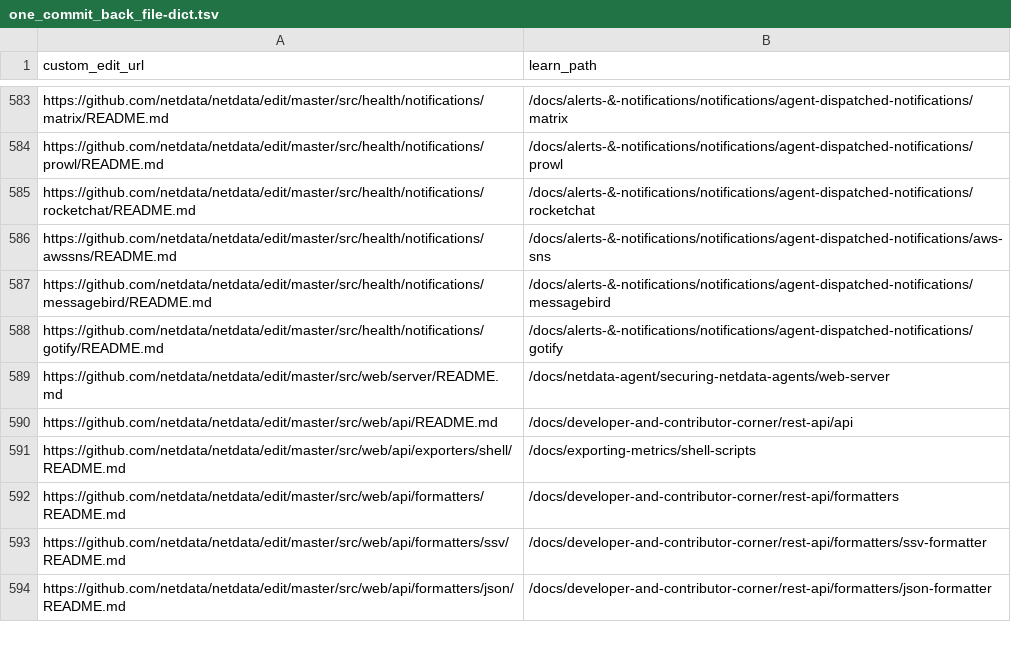
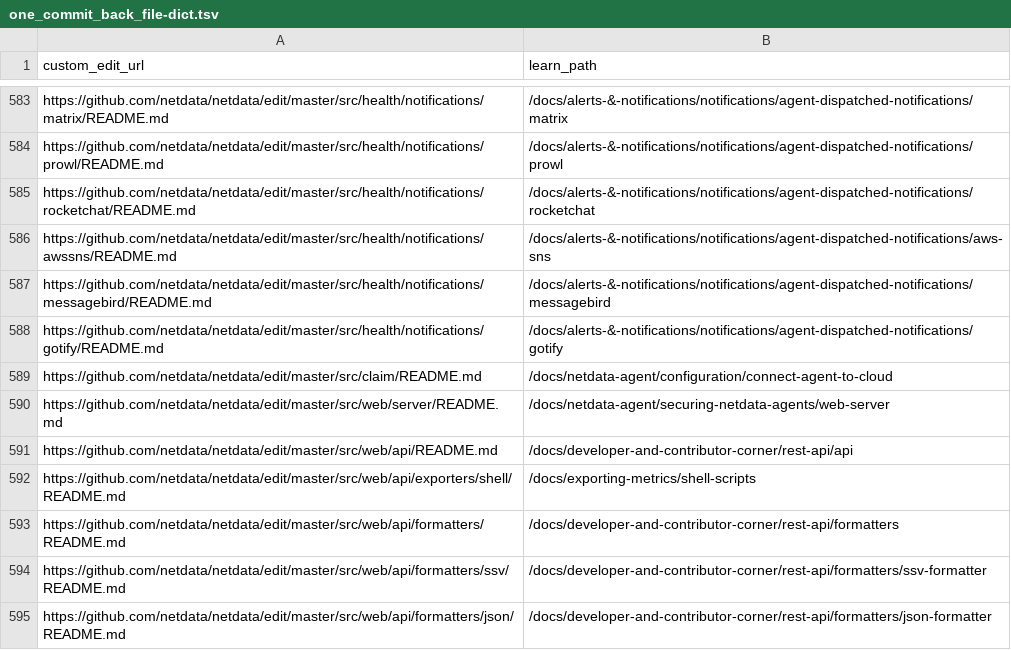
Before and after one commit to netdata/learn, a TSV file: ingest/one_commit_back_file-dict.tsv, drawn as a sheet; only a part is shown, gaps mark what is left out; the diff names each change by its address in the sheet, - before the commit and + after, or states it on an @@ line.

```diff
--- a/ingest/one_commit_back_file-dict.tsv
+++ b/ingest/one_commit_back_file-dict.tsv
+row 589: https://github.com/netdata/netdata/edit/master/src/claim/README.md | /docs/netdata-agent/configuration/connect-agent-to-cloud
```
Also changed, not shown: ingest/generated_map.tsv, 24 other files.
